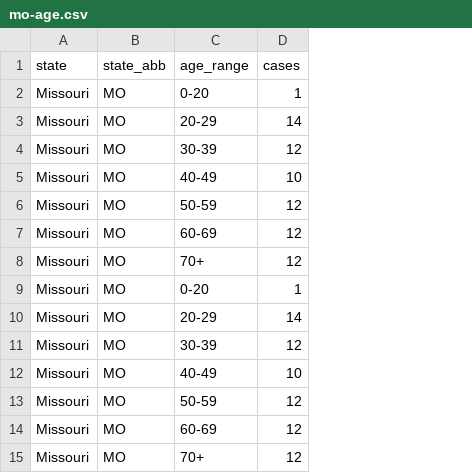
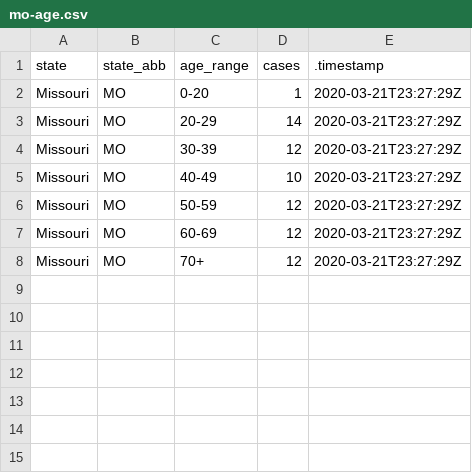
Before and after one commit to mkearney/covid-19-missouri, a CSV file: data/mo-age.csv, drawn as a sheet; removed rows and columns are numbered as before the commit, all else as after; the diff names each change by its address in the sheet, - before the commit and + after, or states it on an @@ line.

```diff
--- a/data/mo-age.csv
+++ b/data/mo-age.csv
+column E (.timestamp), rows 2-8: all 2020-03-21T23:27:29Z
-row 9: Missouri | MO | 0-20 | 1
-row 10: Missouri | MO | 20-29 | 14
-row 11: Missouri | MO | 30-39 | 12
-row 12: Missouri | MO | 40-49 | 10
-row 13: Missouri | MO | 50-59 | 12
-row 14: Missouri | MO | 60-69 | 12
-row 15: Missouri | MO | 70+ | 12
```
Also changed, not shown: data/mo-county.csv, 3 other files.
